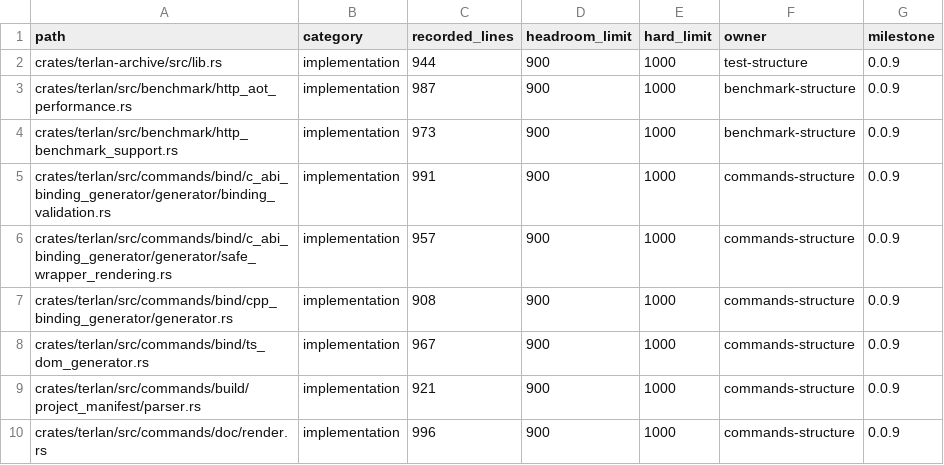
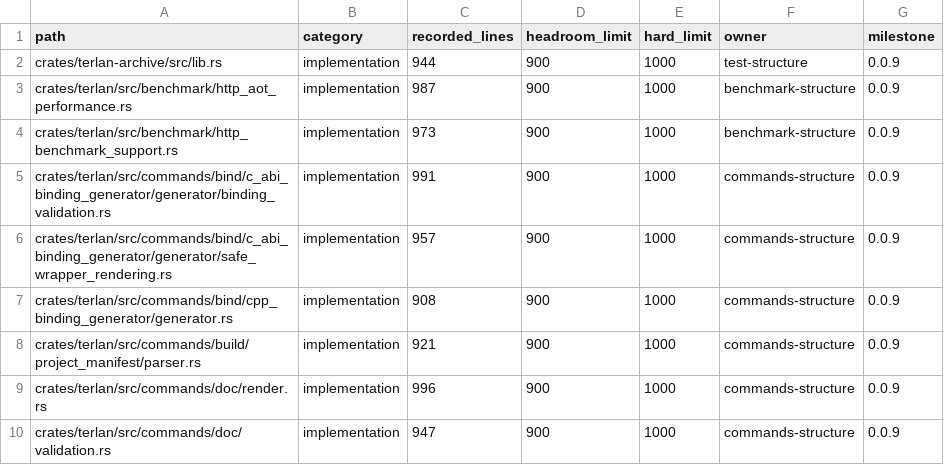
Before and after one commit to terlan-lang/terlan, a TSV file: docs/quality/RUST_FILE_HEADROOM.tsv, drawn as a sheet; only a part is shown; the shorter side is filled out with more unchanged rows; the diff names each change by its address in the sheet, - before the commit and + after, or states it on an @@ line.

Commit message:
Split oversized helpers and check commit headroom

```diff
--- a/docs/quality/RUST_FILE_HEADROOM.tsv
+++ b/docs/quality/RUST_FILE_HEADROOM.tsv
-row 8: crates/terlan/src/commands/bind/ts_dom_generator.rs | implementation | 967 | 900 | 1000 | commands-structure | 0.0.9
```
Also changed, not shown: 9 other files.
